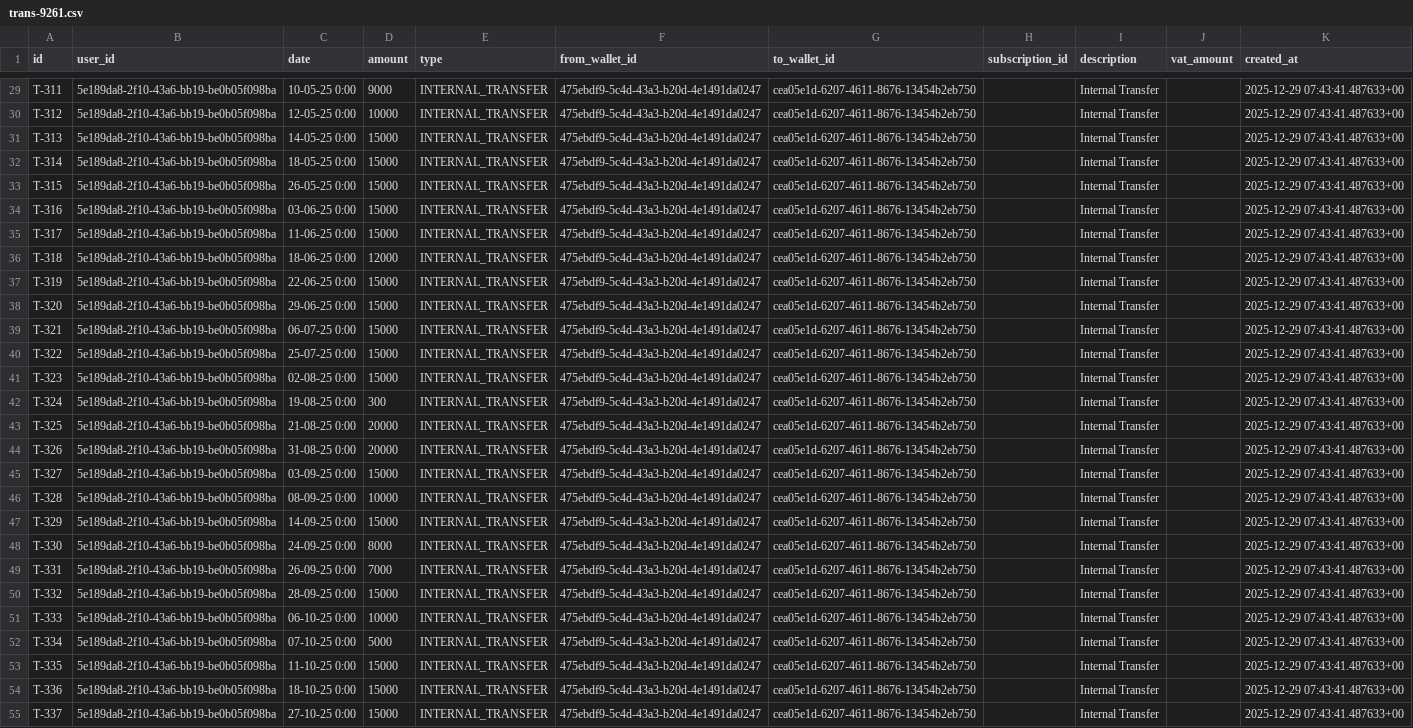
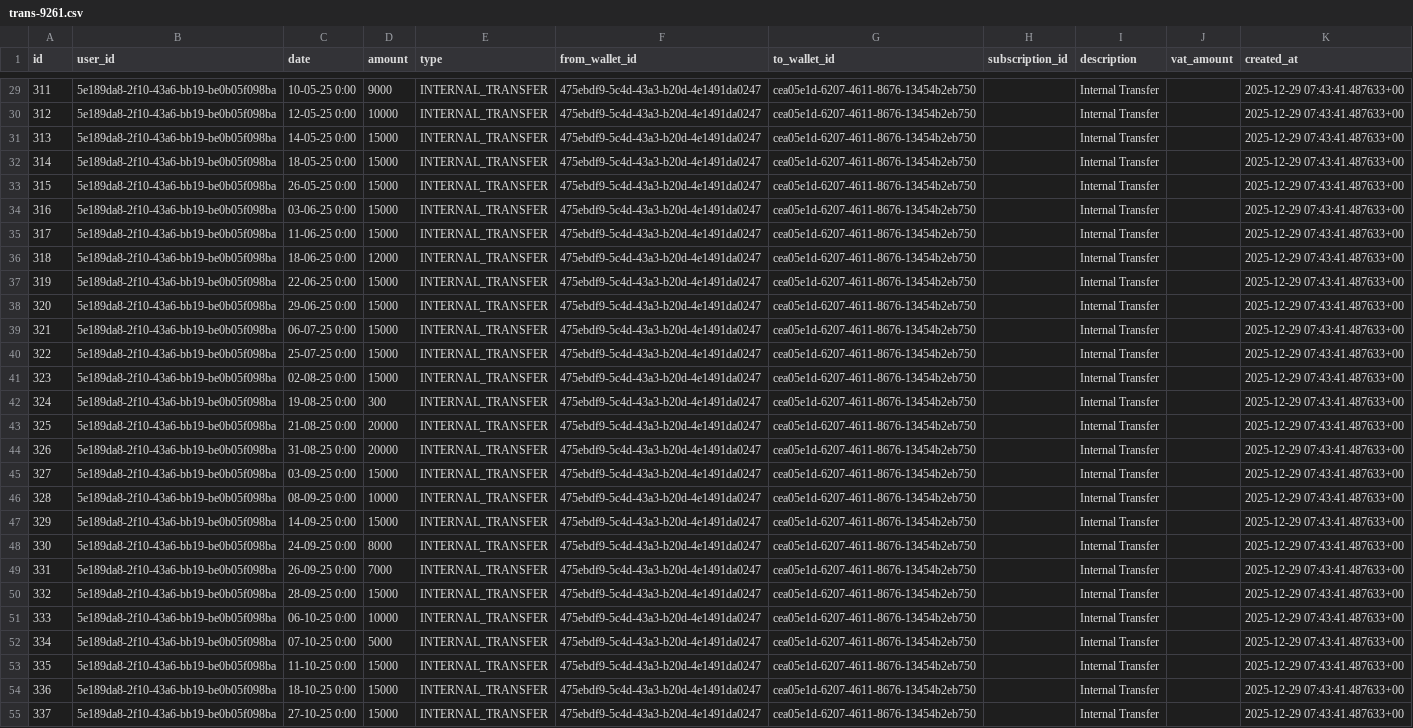
Before and after one commit to khaledhanyG/subtracker-V3, a CSV file: bulkUpdate/trans-9261.csv, drawn as a sheet; only a part is shown, gaps mark what is left out; the diff covers the shown part only; the diff names each change by its address in the sheet, - before the commit and + after, or states it on an @@ line.

```diff
--- a/bulkUpdate/trans-9261.csv
+++ b/bulkUpdate/trans-9261.csv
-A29 (id): T-311
+A29 (id): 311
-A30 (id): T-312
+A30 (id): 312
-A31 (id): T-313
+A31 (id): 313
-A32 (id): T-314
+A32 (id): 314
-A33 (id): T-315
+A33 (id): 315
-A34 (id): T-316
+A34 (id): 316
-A35 (id): T-317
+A35 (id): 317
-A36 (id): T-318
+A36 (id): 318
-A37 (id): T-319
+A37 (id): 319
-A38 (id): T-320
+A38 (id): 320
-A39 (id): T-321
+A39 (id): 321
-A40 (id): T-322
+A40 (id): 322
-A41 (id): T-323
+A41 (id): 323
-A42 (id): T-324
+A42 (id): 324
-A43 (id): T-325
+A43 (id): 325
-A44 (id): T-326
+A44 (id): 326
-A45 (id): T-327
+A45 (id): 327
-A46 (id): T-328
+A46 (id): 328
-A47 (id): T-329
+A47 (id): 329
-A48 (id): T-330
+A48 (id): 330
-A49 (id): T-331
+A49 (id): 331
-A50 (id): T-332
+A50 (id): 332
-A51 (id): T-333
+A51 (id): 333
-A52 (id): T-334
+A52 (id): 334
-A53 (id): T-335
+A53 (id): 335
-A54 (id): T-336
+A54 (id): 336
-A55 (id): T-337
+A55 (id): 337
```
Also changed, not shown: 27 edited cells elsewhere in this file, 6 other files.
